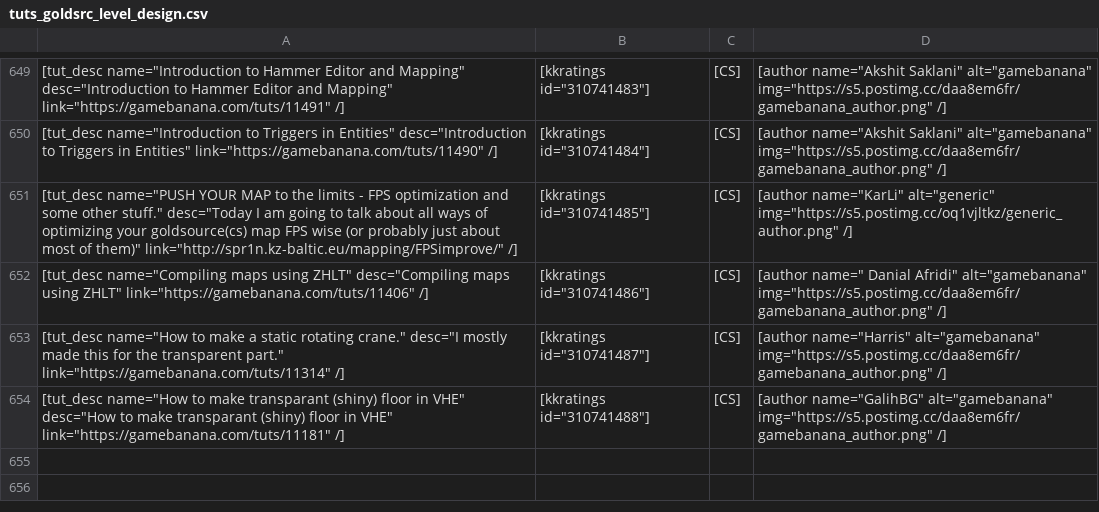
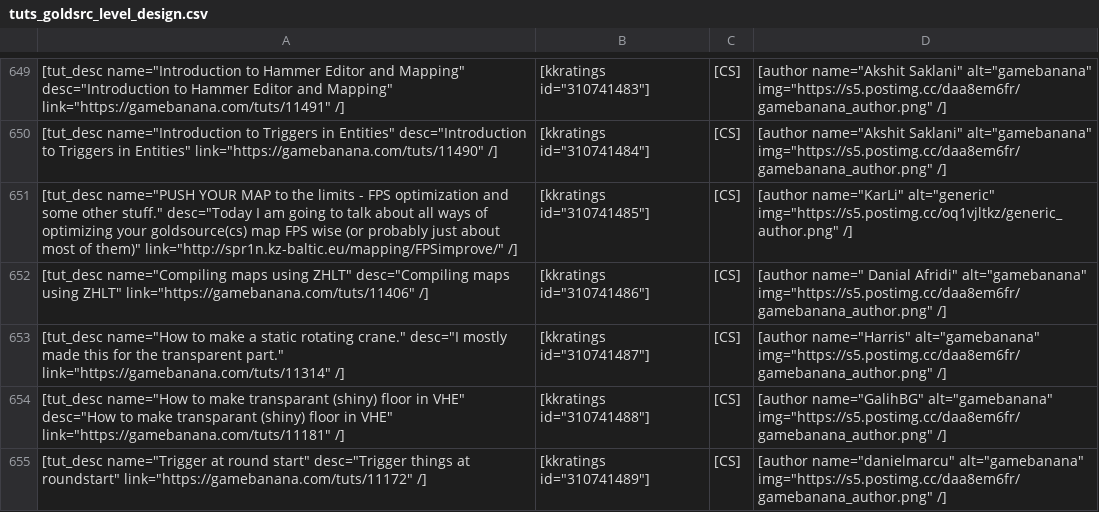
Before and after one commit to sourcemodding/Sourcemodding-Tablepress-Table-Sources, a CSV file: tuts_goldsrc_level_design.csv, drawn as a sheet; only a part is shown, gaps mark what is left out; the diff names each change by its address in the sheet, - before the commit and + after, or states it on an @@ line.

Commit message:
Added Tutorial [Trigger at round start]

```diff
--- a/tuts_goldsrc_level_design.csv
+++ b/tuts_goldsrc_level_design.csv
+row 655: [tut_desc name="Trigger at round start" desc="Trigger things at roundstart" link="https://gamebanana.com/tuts/11172" /] | [kkratings id="310741489"] | [CS] | [author name="danielmarcu" alt="gamebanana" img="https://s5.postimg.cc/daa8em6fr/gamebanana_author.png" /]
```
